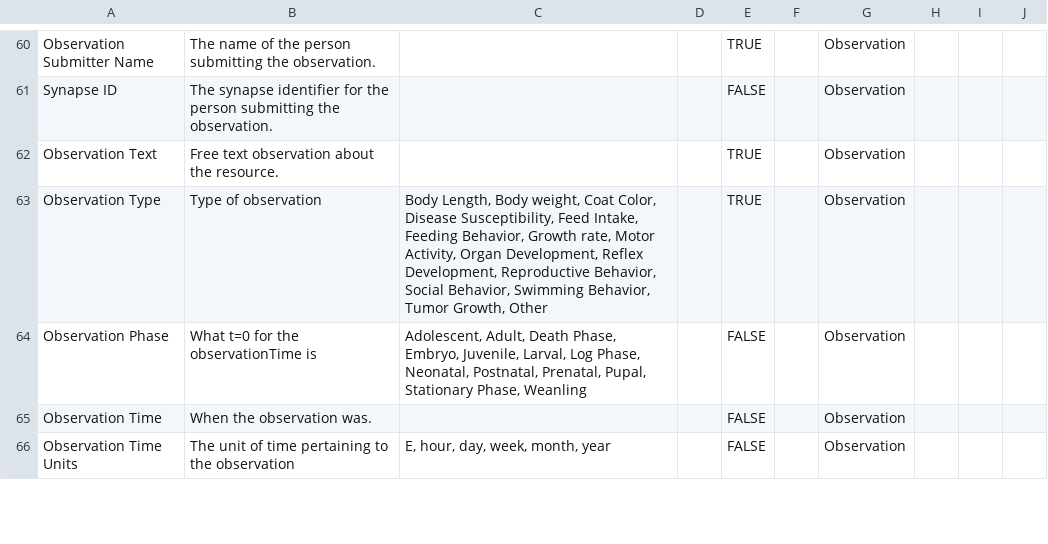
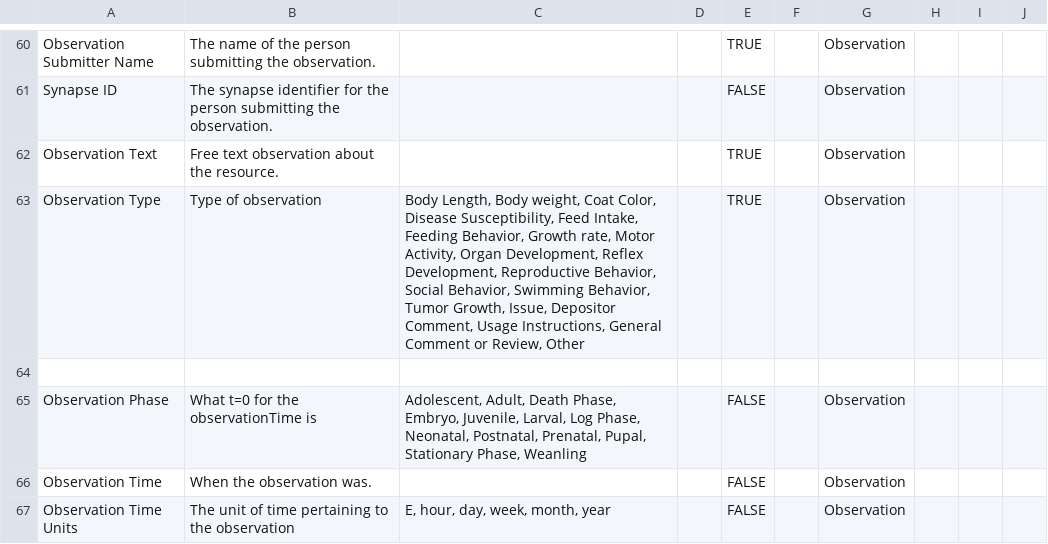
Before and after one commit to nf-osi/nf-research-tools-schema, a CSV file: nf_research_tools.rdb.model.csv, drawn as a sheet; only a part is shown, gaps mark what is left out.

Commit message:
Update nf_research_tools.rdb.model.csv
Co-authored-by: Robert Allaway <allaway@users.noreply.github.com>

```diff
--- a/nf_research_tools.rdb.model.csv
+++ b/nf_research_tools.rdb.model.csv
@@ -62,3 +62,4 @@ Synapse ID,The synapse identifier for the person submitting the observation. ,,,
 Observation Text,Free text observation about the resource.,,,TRUE,,Observation,,,
-Observation Type,Type of observation,"Body Length, Body weight, Coat Color, Disease Susceptibility, Feed Intake, Feeding Behavior, Growth rate, Motor Activity, Organ Development, Reflex Development, Reproductive Behavior, Social Behavior, Swimming Behavior, Tumor Growth, Other",,TRUE,,Observation,,,
+Observation Type,Type of observation,"Body Length, Body weight, Coat Color, Disease Susceptibility, Feed Intake, Feeding Behavior, Growth rate, Motor Activity, Organ Development, Reflex Development, Reproductive Behavior, Social Behavior, Swimming Behavior, Tumor Growth, Issue, Depositor Comment, Usage Instructions, General Comment or Review, Other",,TRUE,,Observation,,,
+
 Observation Phase,What t=0 for the observationTime is,"Adolescent, Adult, Death Phase, Embryo, Juvenile, Larval, Log Phase, Neonatal, Postnatal, Prenatal, Pupal, Stationary Phase, Weanling",,FALSE,,Observation,,,
```
